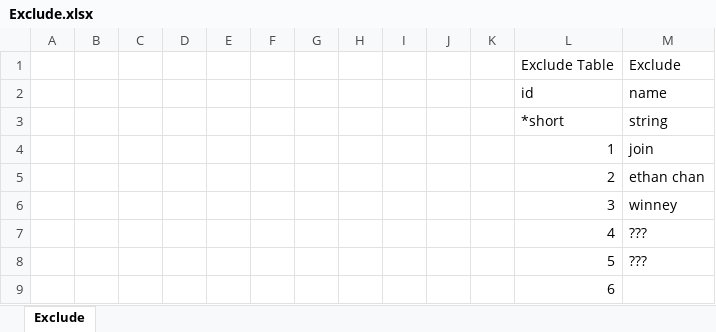
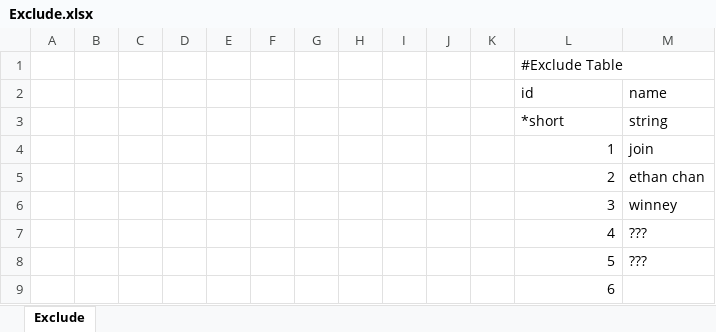
Before and after one commit to shunfy/excel_tiny_wrapper, an Excel workbook: testcase/Exclude.xlsx, sheet Exclude, drawn as a sheet; values as stored, in another font and other column widths than the file's, no borders; removed rows and columns are numbered as before the commit, all else as after; the diff names each change by its address in the sheet, - before the commit and + after, or states it on an @@ line.

```diff
--- a/testcase/Exclude.xlsx (sheet Exclude)
+++ b/testcase/Exclude.xlsx (sheet Exclude)
-row 1:  |  |  |  |  |  |  |  |  |  |  | Exclude Table | Exclude
+row 1:  |  |  |  |  |  |  |  |  |  |  | #Exclude Table
```
Also changed, not shown: testcase/Example.xlsx, 10 other files.
